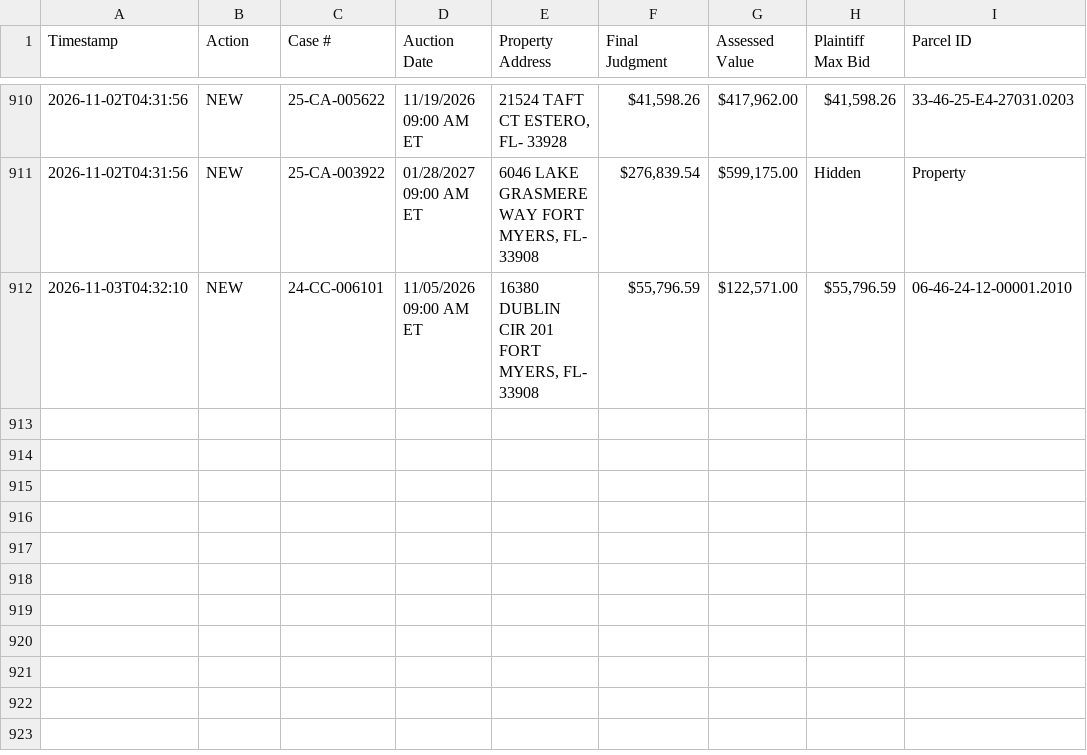
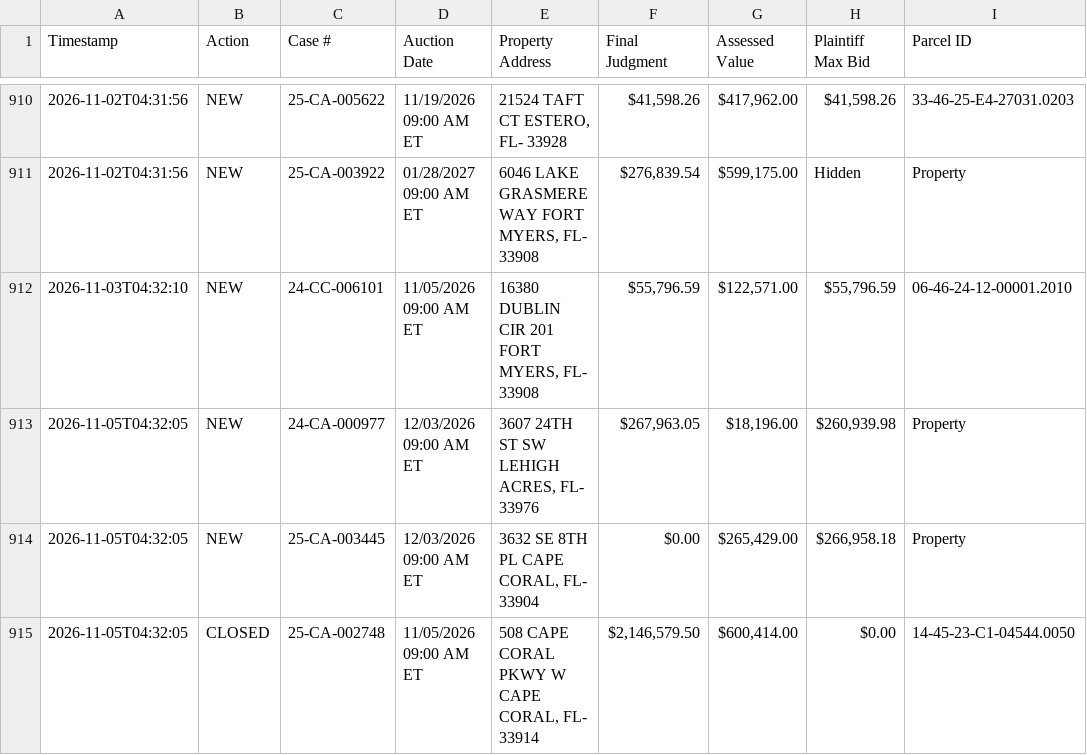
Before and after one commit to figlesias7/Realforeclose-lee, a CSV file: data/event_log.csv, drawn as a sheet; only a part is shown, gaps mark what is left out; the diff names each change by its address in the sheet, - before the commit and + after, or states it on an @@ line.

```diff
--- a/data/event_log.csv
+++ b/data/event_log.csv
+row 913: 2026-11-05T04:32:05 | NEW | 24-CA-000977 | 12/03/2026 09:00 AM ET | 3607 24TH ST SW LEHIGH ACRES, FL- 33976 | $267,963.05 | $18,196.00 | $260,939.98 | Property
+row 914: 2026-11-05T04:32:05 | NEW | 25-CA-003445 | 12/03/2026 09:00 AM ET | 3632 SE 8TH PL CAPE CORAL, FL- 33904 | $0.00 | $265,429.00 | $266,958.18 | Property
+row 915: 2026-11-05T04:32:05 | CLOSED | 25-CA-002748 | 11/05/2026 09:00 AM ET | 508 CAPE CORAL PKWY W CAPE CORAL, FL- 33914 | $2,146,579.50 | $600,414.00 | $0.00 | 14-45-23-C1-04544.0050
```
Also changed, not shown: data/active_foreclosures.csv, data/all_seen.csv, 3 other files.
